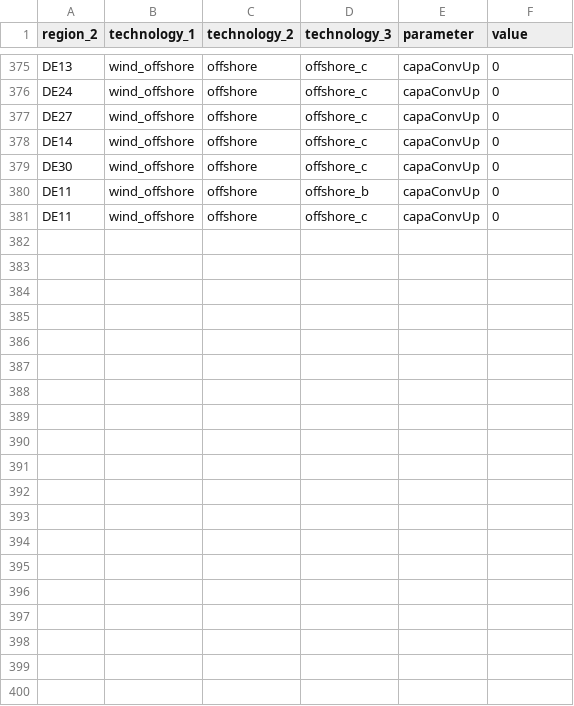
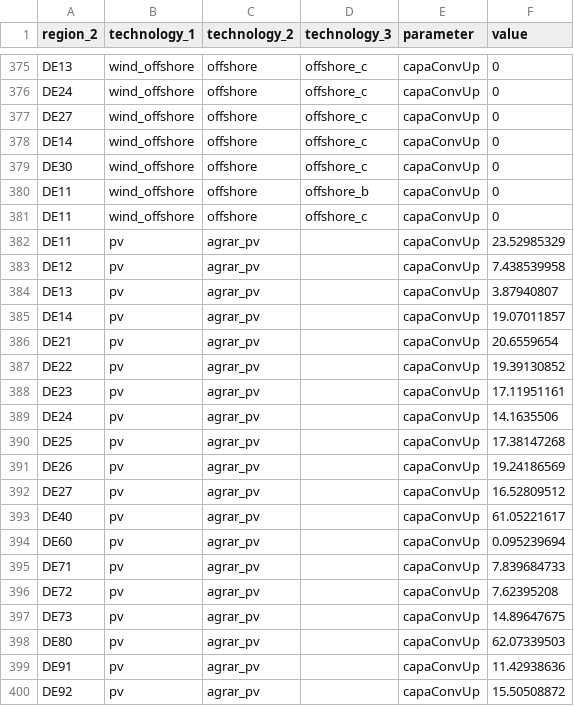
Before and after one commit to mariok90/100p, a CSV file: conditionalData/potentialBase/par_potential_DE.csv, drawn as a sheet; only a part is shown, gaps mark what is left out; the diff covers the shown part only; the diff names each change by its address in the sheet, - before the commit and + after, or states it on an @@ line.

```diff
--- a/conditionalData/potentialBase/par_potential_DE.csv
+++ b/conditionalData/potentialBase/par_potential_DE.csv
+row 382: DE11 | pv | agrar_pv |  | capaConvUp | 23.52985329
+row 383: DE12 | pv | agrar_pv |  | capaConvUp | 7.438539958
+row 384: DE13 | pv | agrar_pv |  | capaConvUp | 3.87940807
+row 385: DE14 | pv | agrar_pv |  | capaConvUp | 19.07011857
+row 386: DE21 | pv | agrar_pv |  | capaConvUp | 20.6559654
+row 387: DE22 | pv | agrar_pv |  | capaConvUp | 19.39130852
+row 388: DE23 | pv | agrar_pv |  | capaConvUp | 17.11951161
+row 389: DE24 | pv | agrar_pv |  | capaConvUp | 14.1635506
+row 390: DE25 | pv | agrar_pv |  | capaConvUp | 17.38147268
+row 391: DE26 | pv | agrar_pv |  | capaConvUp | 19.24186569
+row 392: DE27 | pv | agrar_pv |  | capaConvUp | 16.52809512
+row 393: DE40 | pv | agrar_pv |  | capaConvUp | 61.05221617
+row 394: DE60 | pv | agrar_pv |  | capaConvUp | 0.095239694
+row 395: DE71 | pv | agrar_pv |  | capaConvUp | 7.839684733
+row 396: DE72 | pv | agrar_pv |  | capaConvUp | 7.62395208
+row 397: DE73 | pv | agrar_pv |  | capaConvUp | 14.89647675
+row 398: DE80 | pv | agrar_pv |  | capaConvUp | 62.07339503
+row 399: DE91 | pv | agrar_pv |  | capaConvUp | 11.42938636
+row 400: DE92 | pv | agrar_pv |  | capaConvUp | 15.50508872
```
Also changed, not shown: 19 added rows elsewhere in this file, scenarios/copper/set_technology.csv, 3 other files.
